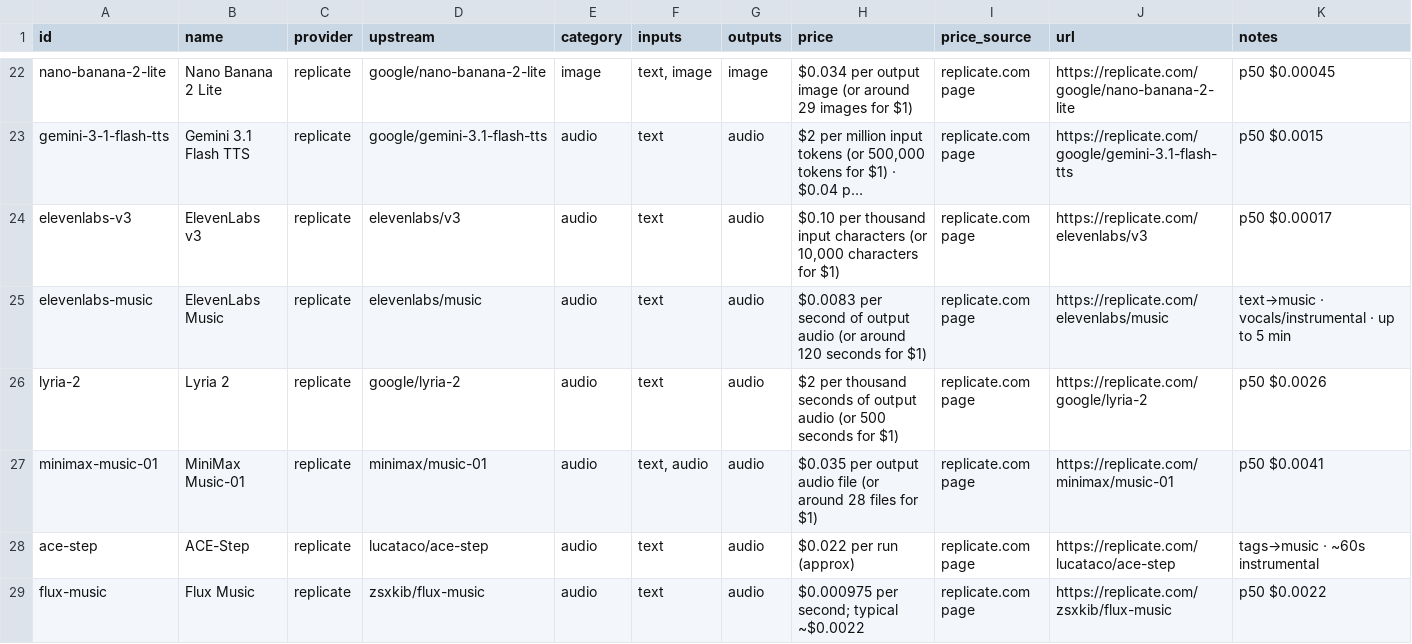
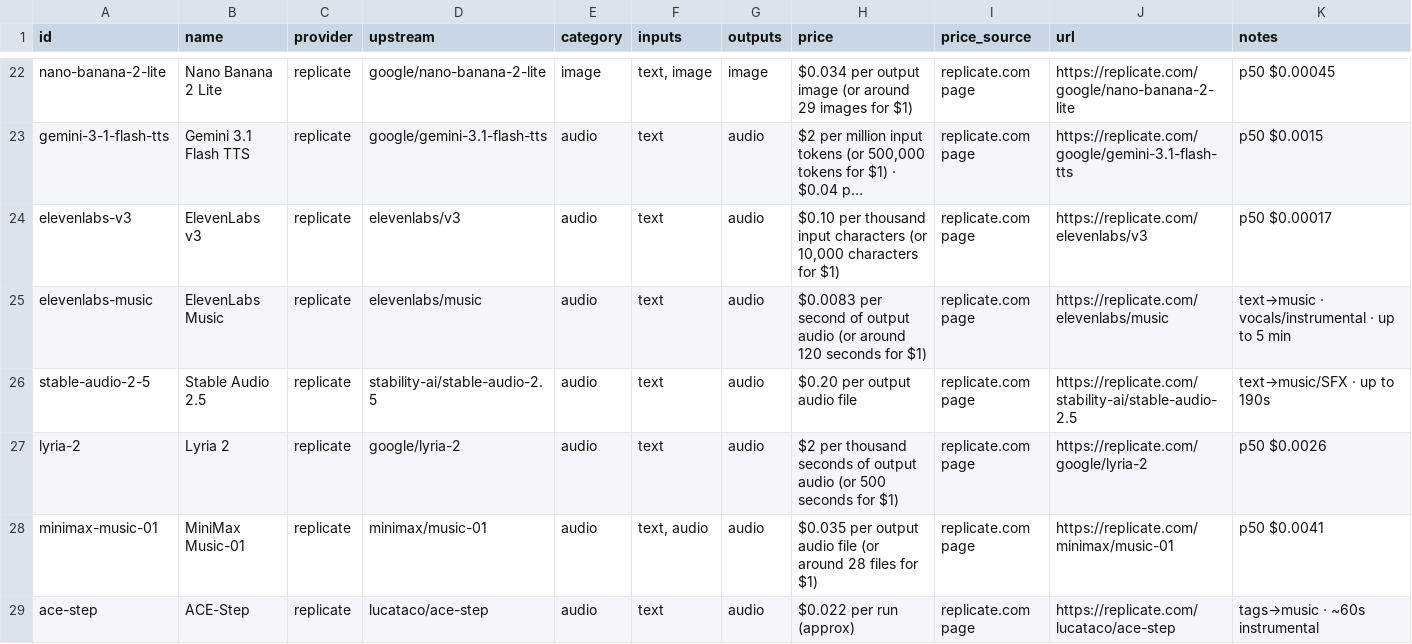
Before and after one commit to NastyNastya2024/ai-shniza-web, a CSV file: models_catalog/catalog.csv, drawn as a sheet; only a part is shown, gaps mark what is left out; the shorter side is filled out with more unchanged rows; long unchanged cells end in …; the diff names each change by its address in the sheet, - before the commit and + after, or states it on an @@ line.

```diff
--- a/models_catalog/catalog.csv
+++ b/models_catalog/catalog.csv
+row 26: stable-audio-2-5 | Stable Audio 2.5 | replicate | stability-ai/stable-audio-2.5 | audio | text | audio | $0.20 per output audio file | replicate.com page | https://replicate.com/stability-ai/stable-audio-2.5 | text→music/SFX · up to 190s
```
Also changed, not shown: 23 other files.
